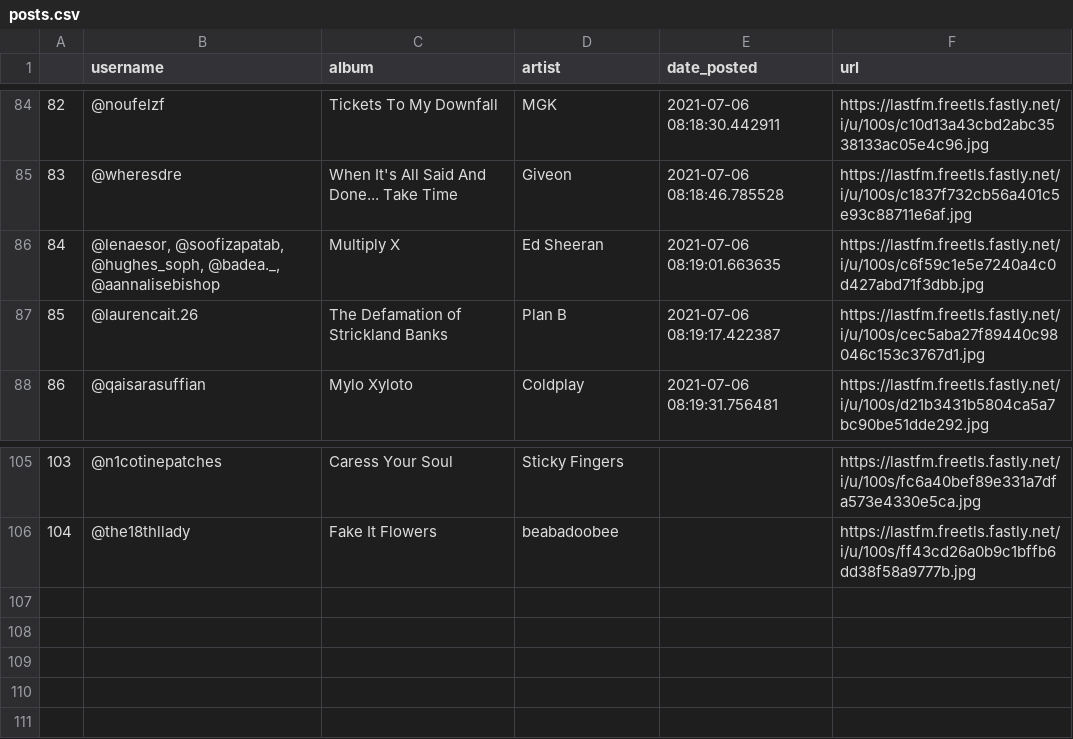
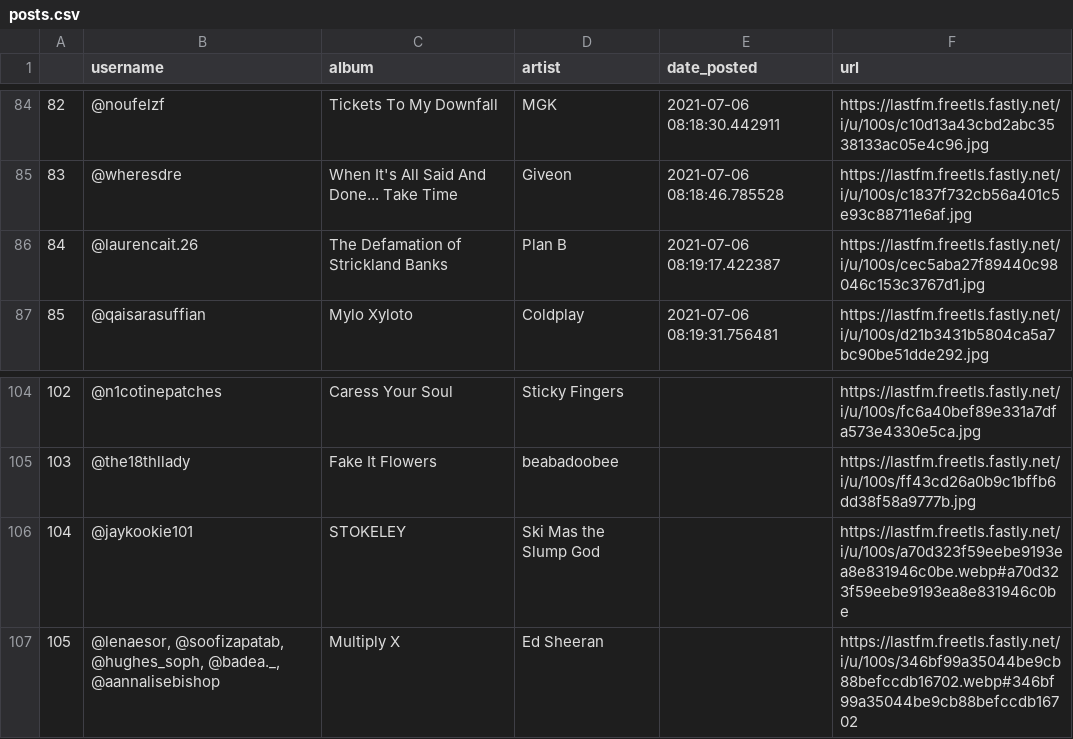
Before and after one commit to tybens/chandlers-instagram-bot, a CSV file: data/posts.csv, drawn as a sheet; only a part is shown, gaps mark what is left out; removed rows and columns are numbered as before the commit, all else as after; the diff names each change by its address in the sheet, - before the commit and + after, or states it on an @@ line.

```diff
--- a/data/posts.csv
+++ b/data/posts.csv
-row 86: 84 | @lenaesor, @soofizapatab, @hughes_soph, @badea._, @aannalisebishop | Multiply X | Ed Sheeran | 2021-07-06 08:19:01.663635 | https://lastfm.freetls.fastly.net/i/u/100s/c6f59c1e5e7240a4c0d427abd71f3dbb.jpg
@@ column A renumbered between rows 86 and 105 @@
+row 106: 104 | @jaykookie101 | STOKELEY | Ski Mas the Slump God |  | https://lastfm.freetls.fastly.net/i/u/100s/a70d323f59eebe9193ea8e831946c0be.webp#a70d323f59eebe9193ea8e831946c0be
+row 107: 105 | @lenaesor, @soofizapatab, @hughes_soph, @badea._, @aannalisebishop | Multiply X | Ed Sheeran |  | https://lastfm.freetls.fastly.net/i/u/100s/346bf99a35044be9cb88befccdb16702.webp#346bf99a35044be9cb88befccdb16702
```
Also changed, not shown: 5 other files.
